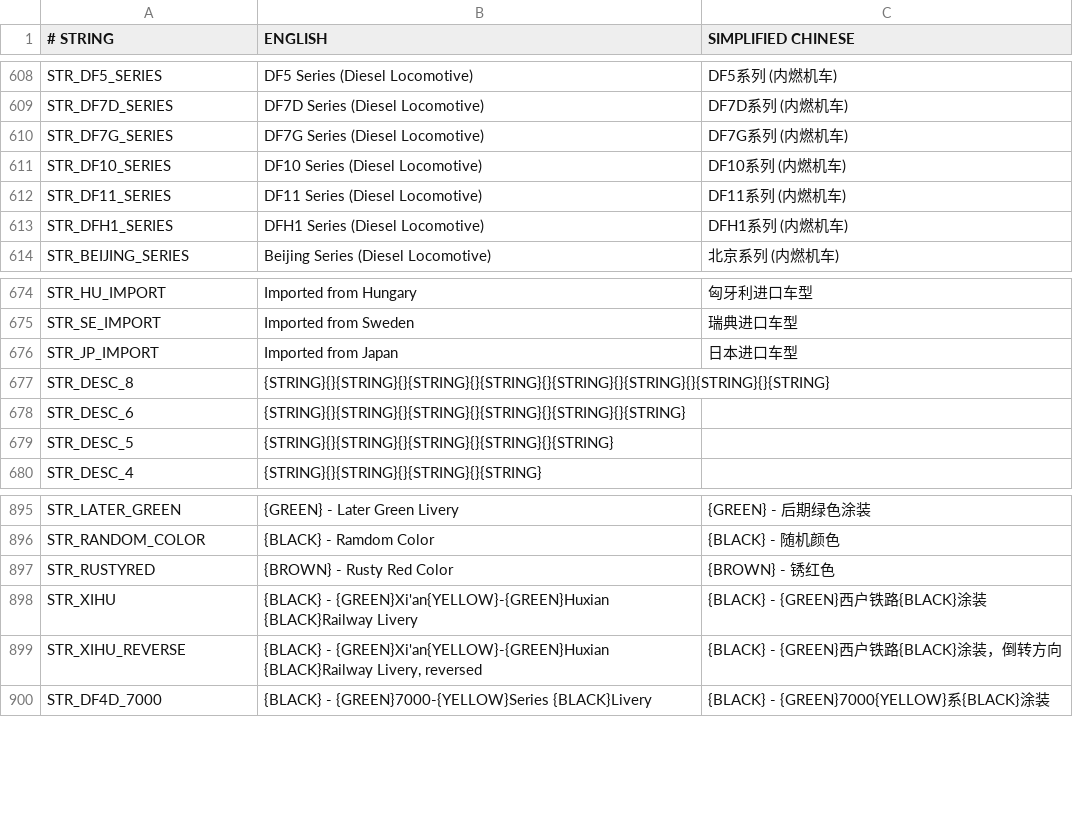
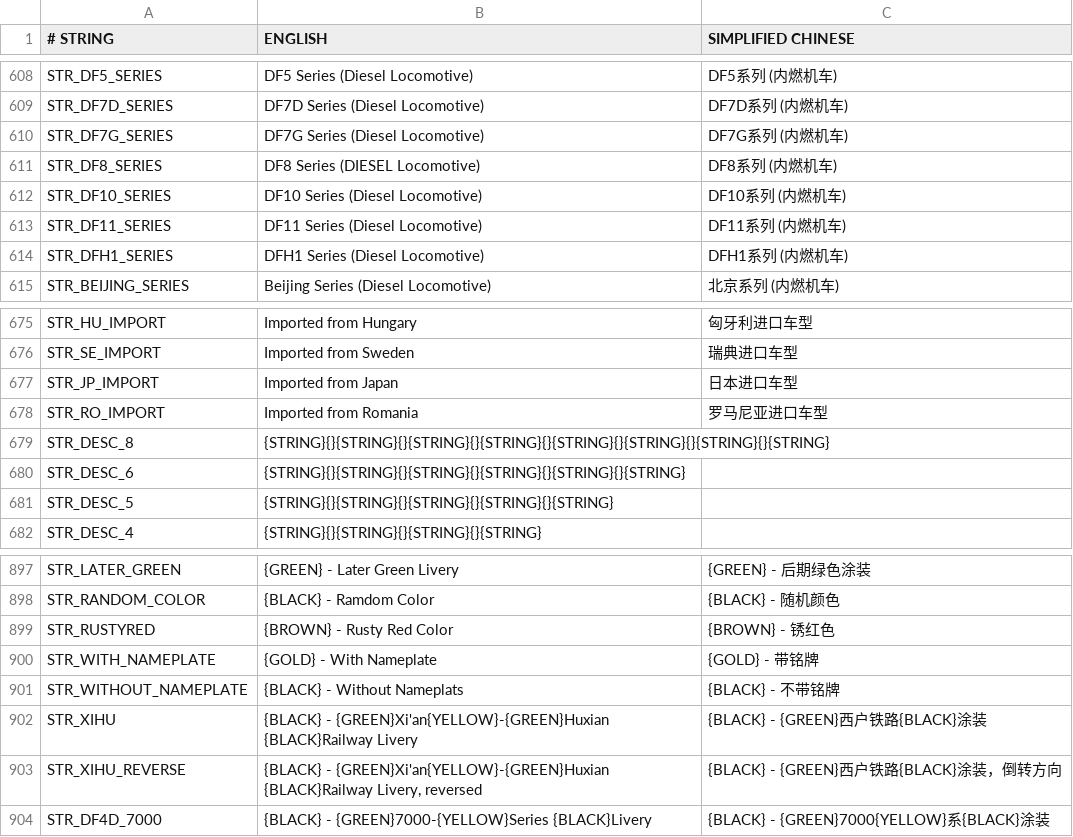
Before and after one commit to EMB-mbf/China-Set-Trains, a CSV file: docs/str.csv, drawn as a sheet; only a part is shown, gaps mark what is left out; the diff names each change by its address in the sheet, - before the commit and + after, or states it on an @@ line.

```diff
--- a/docs/str.csv
+++ b/docs/str.csv
+row 611: STR_DF8_SERIES | DF8 Series (DIESEL Locomotive) | DF8系列 (内燃机车)
+row 678: STR_RO_IMPORT | Imported from Romania | 罗马尼亚进口车型
+row 900: STR_WITH_NAMEPLATE | {GOLD} - With Nameplate | {GOLD} - 带铭牌
+row 901: STR_WITHOUT_NAMEPLATE | {BLACK} - Without Nameplats | {BLACK} - 不带铭牌
```
Also changed, not shown: 33 other files.
